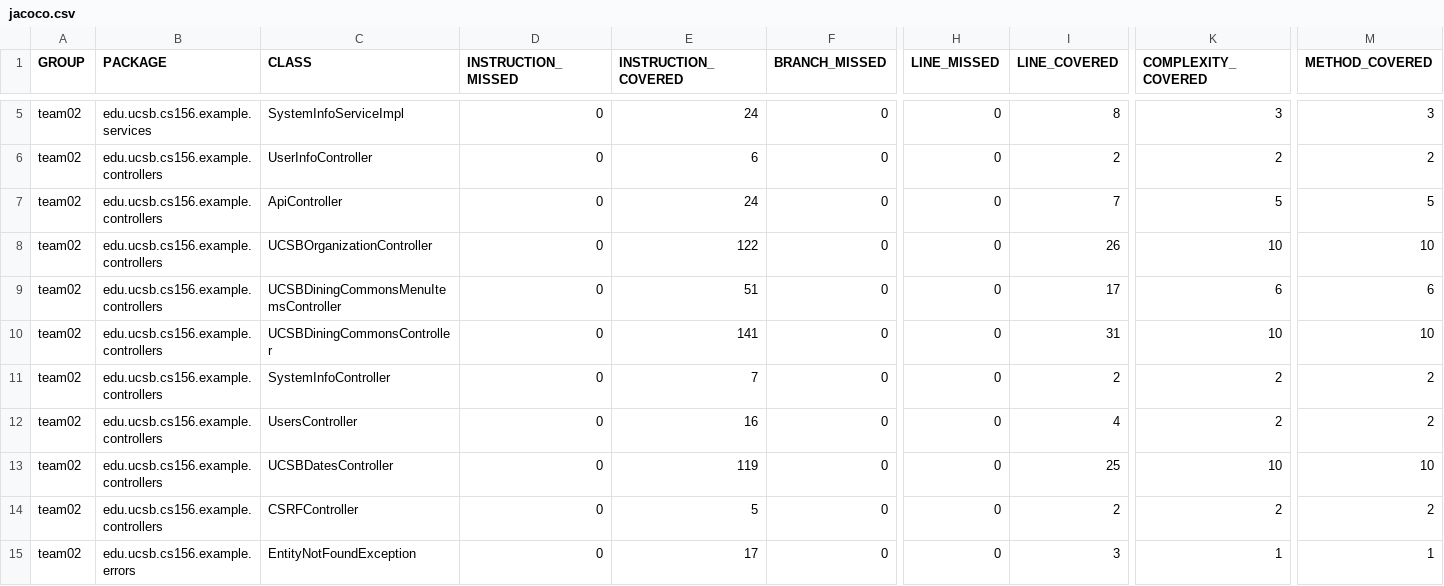
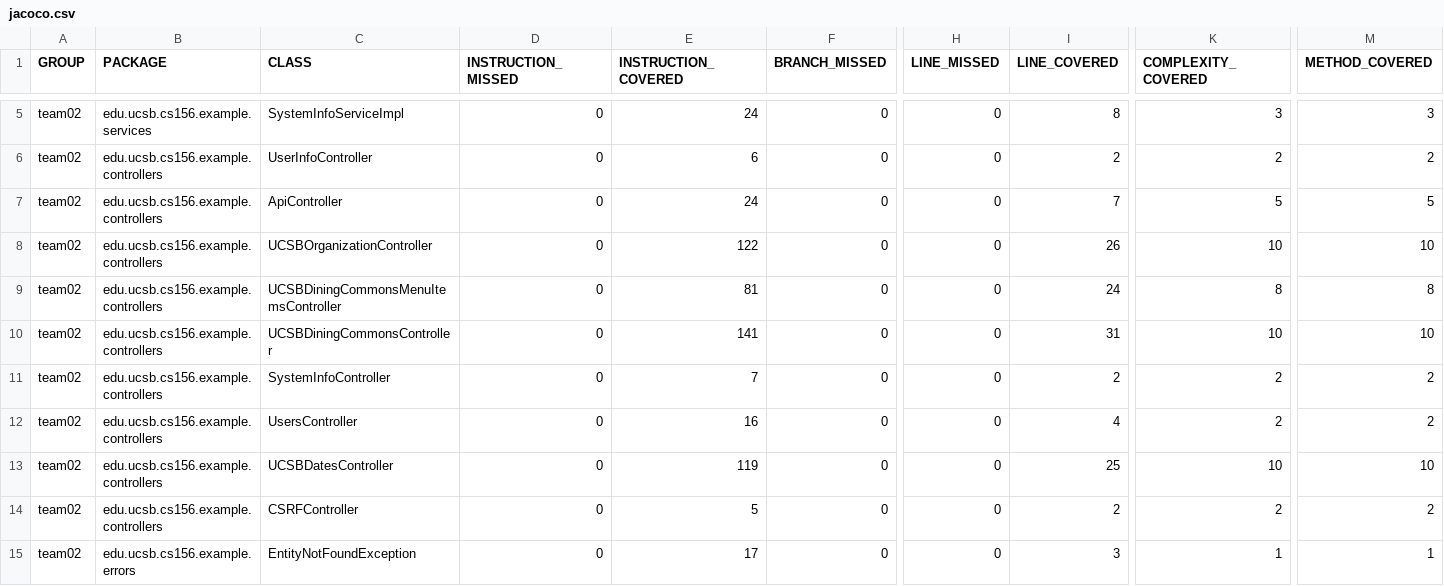
Before and after one commit to ucsb-cs156-s24/team02-s24-5pm-5, a CSV file: jacoco/jacoco.csv, drawn as a sheet; only a part is shown, gaps mark what is left out; the diff names each change by its address in the sheet, - before the commit and + after, or states it on an @@ line.

```diff
--- a/jacoco/jacoco.csv
+++ b/jacoco/jacoco.csv
-E9 (INSTRUCTION_COVERED): 51
+E9 (INSTRUCTION_COVERED): 81
-I9 (LINE_COVERED): 17
+I9 (LINE_COVERED): 24
-K9 (COMPLEXITY_COVERED): 6
+K9 (COMPLEXITY_COVERED): 8
-M9 (METHOD_COVERED): 6
+M9 (METHOD_COVERED): 8
```
Also changed, not shown: 7 other files.
